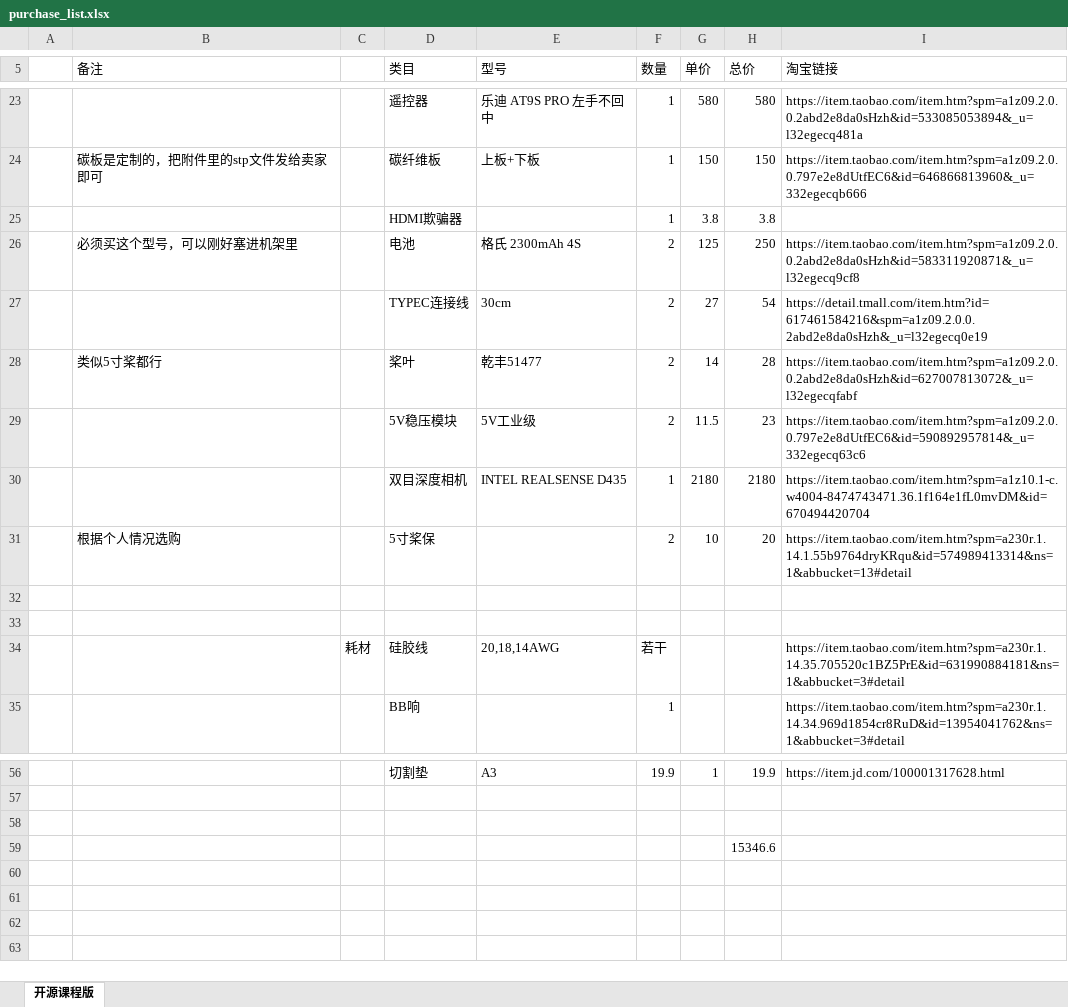
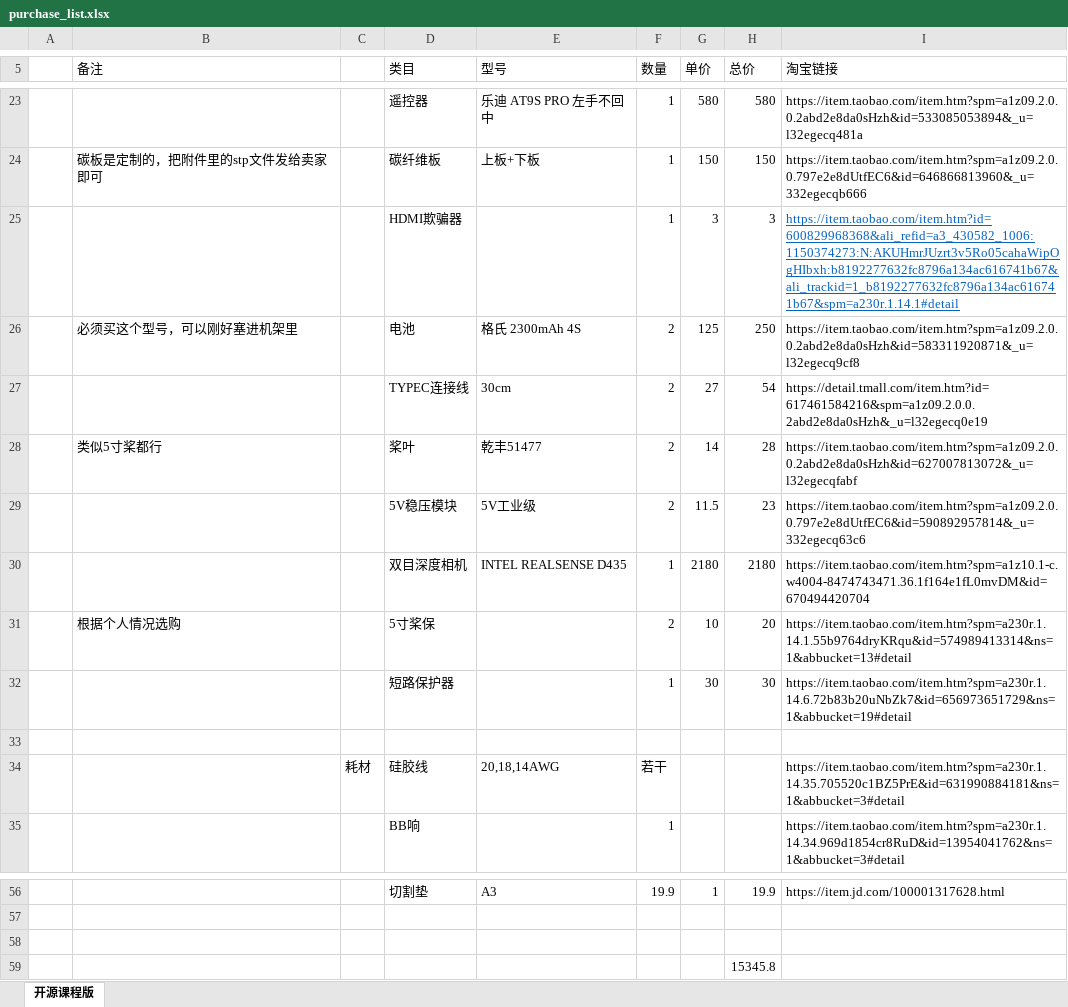
Before and after one commit to ZJU-FAST-Lab/Fast-Drone-250, an Excel workbook: purchase_list.xlsx, sheet 开源课程版, drawn as a sheet; only a part is shown, gaps mark what is left out; values as stored, in another font and other column widths than the file's, no borders; removed rows and columns are numbered as before the commit, all else as after; the diff names each change by its address in the sheet, - before the commit and + after, or states it on an @@ line.

```diff
--- a/purchase_list.xlsx (sheet 开源课程版)
+++ b/purchase_list.xlsx (sheet 开源课程版)
-row 25:  |  |  | HDMI欺骗器 |  | 1 | 3.8 | 3.8
+row 25:  |  |  | HDMI欺骗器 |  | 1 | 3 | 3 | https://item.taobao.com/item.htm?id=600829968368&ali_refid=a3_430582_1006:1150374273:N:AKUHmrJUzrt3v5Ro05cahaWipOgHIbxh:b8192277632fc8796a134ac616741b67&ali_trackid=1_b8192277632fc8796a134ac616741b67&spm=a230r.1.14.1#detail
-row 32: (empty)
+row 32:  |  |  | 短路保护器 |  | 1 | 30 | 30 | https://item.taobao.com/item.htm?spm=a230r.1.14.6.72b83b20uNbZk7&id=656973651729&ns=1&abbucket=19#detail
-H59 (总价): 15346.6
+H59 (总价): 15345.8
```
Also changed, not shown: 2 other files.
